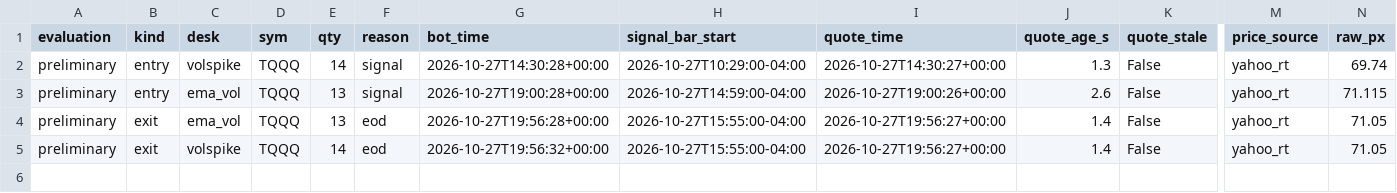
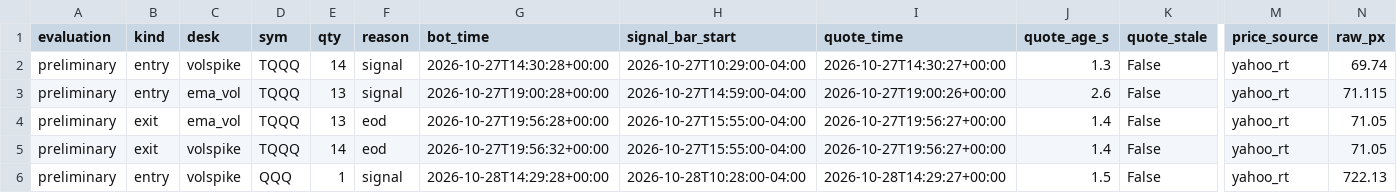
Before and after one commit to vivekgomathinayagam-ux/Trading-lab, a CSV file: ledger/daytrade_fills.csv, drawn as a sheet; only a part is shown, gaps mark what is left out; rows hold the shown columns only; the diff names each change by its address in the sheet, - before the commit and + after, or states it on an @@ line.

Commit message:
snapshot 2026-10-28T10:30-04:00

```diff
--- a/ledger/daytrade_fills.csv
+++ b/ledger/daytrade_fills.csv
+row 6: preliminary | entry | volspike | QQQ | 1 | signal | 2026-10-28T14:29:28+00:00 | 2026-10-28T10:28:00-04:00 | 2026-10-28T14:29:27+00:00 | 1.5 | False | yahoo_rt | 722.13
```
